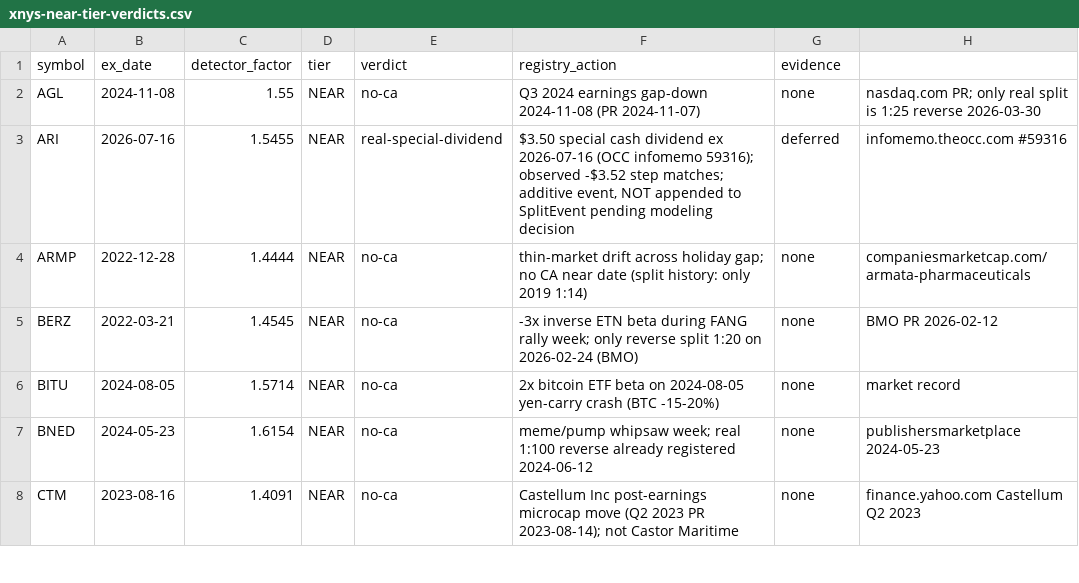
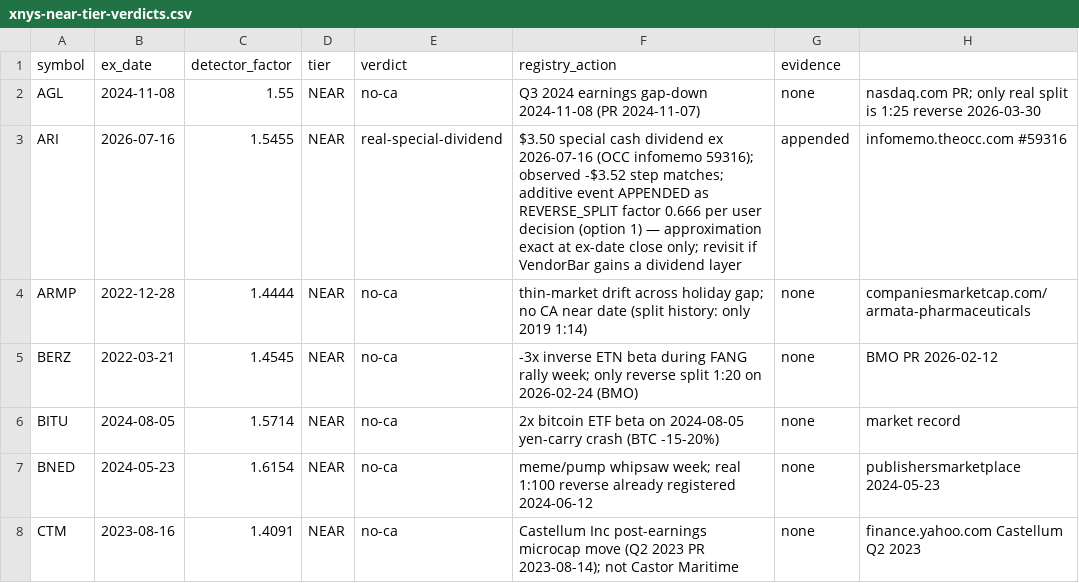
Before and after one commit to yongouyang/agentic-trading, a CSV file: scripts/databento/xnys-near-tier-verdicts.csv, drawn as a sheet; only a part is shown.

Commit message:
feat(registry): append ARI 2026-07-16 special dividend as factor 0.666 (user option 1)
Additive $3.50 cash event recorded multiplicatively, exact at ex-date
close only; revisit if VendorBar gains a dividend layer. Registry 3,239.

```diff
--- a/scripts/databento/xnys-near-tier-verdicts.csv
+++ b/scripts/databento/xnys-near-tier-verdicts.csv
@@ -2,3 +2,3 @@ symbol,ex_date,detector_factor,tier,verdict,registry_action,evidence
 AGL,2024-11-08,1.55,NEAR,no-ca,Q3 2024 earnings gap-down 2024-11-08 (PR 2024-11-07),none,nasdaq.com PR; only real split is 1:25 reverse 2026-03-30
-ARI,2026-07-16,1.5455,NEAR,real-special-dividend,"$3.50 special cash dividend ex 2026-07-16 (OCC infomemo 59316); observed -$3.52 step matches; additive event, NOT appended to SplitEvent pending modeling decision",deferred,infomemo.theocc.com #59316
+ARI,2026-07-16,1.5455,NEAR,real-special-dividend,"$3.50 special cash dividend ex 2026-07-16 (OCC infomemo 59316); observed -$3.52 step matches; additive event APPENDED as REVERSE_SPLIT factor 0.666 per user decision (option 1) — approximation exact at ex-date close only; revisit if VendorBar gains a dividend layer",appended,infomemo.theocc.com #59316
 ARMP,2022-12-28,1.4444,NEAR,no-ca,thin-market drift across holiday gap; no CA near date (split history: only 2019 1:14),none,companiesmarketcap.com/armata-pharmaceuticals
```
Also changed, not shown: 1 other file.
